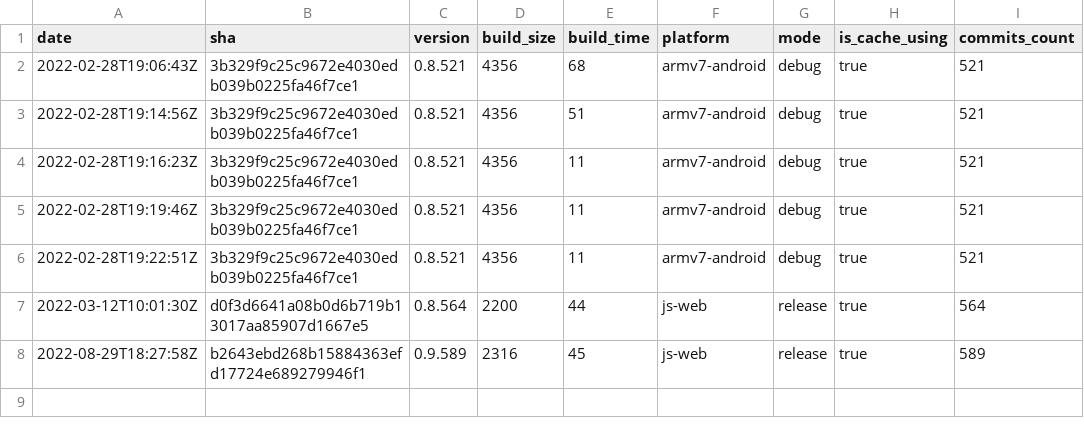
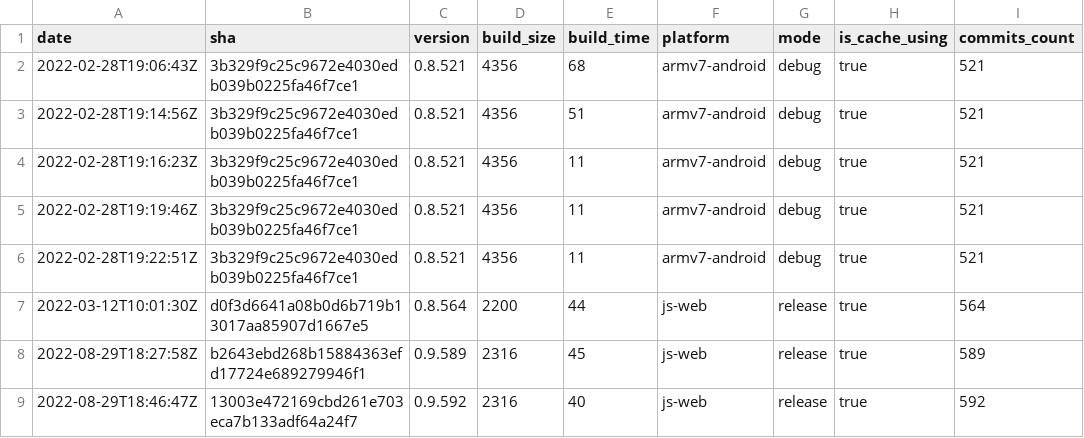
Before and after one commit to Insality/druid, a CSV file: deployer_build_stats.csv, drawn as a sheet; the diff names each change by its address in the sheet, - before the commit and + after, or states it on an @@ line.

```diff
--- a/deployer_build_stats.csv
+++ b/deployer_build_stats.csv
+row 9: 2022-08-29T18:46:47Z | 13003e472169cbd261e703eca7b133adf64a24f7 | 0.9.592 | 2316 | 40 | js-web | release | true | 592
```
Also changed, not shown: 6 other files.
